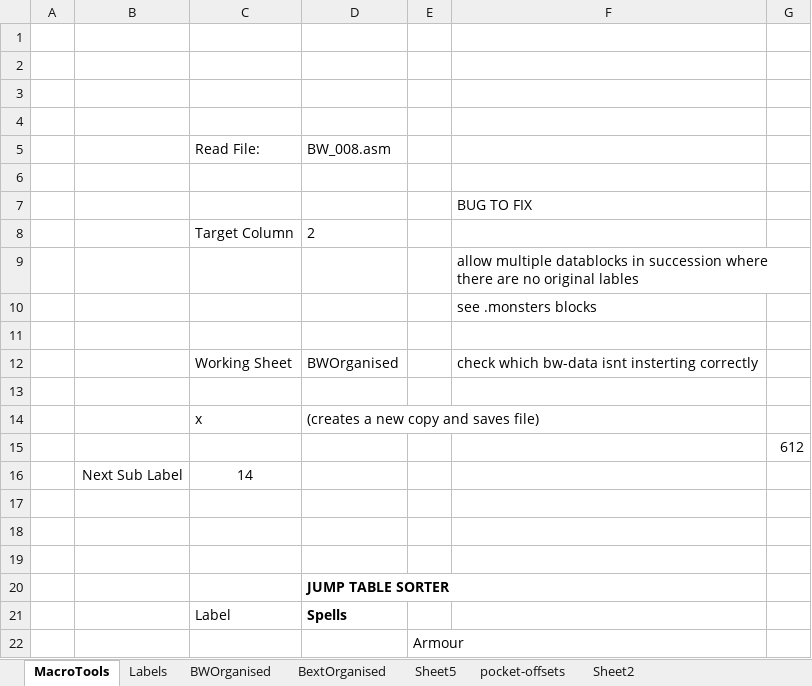
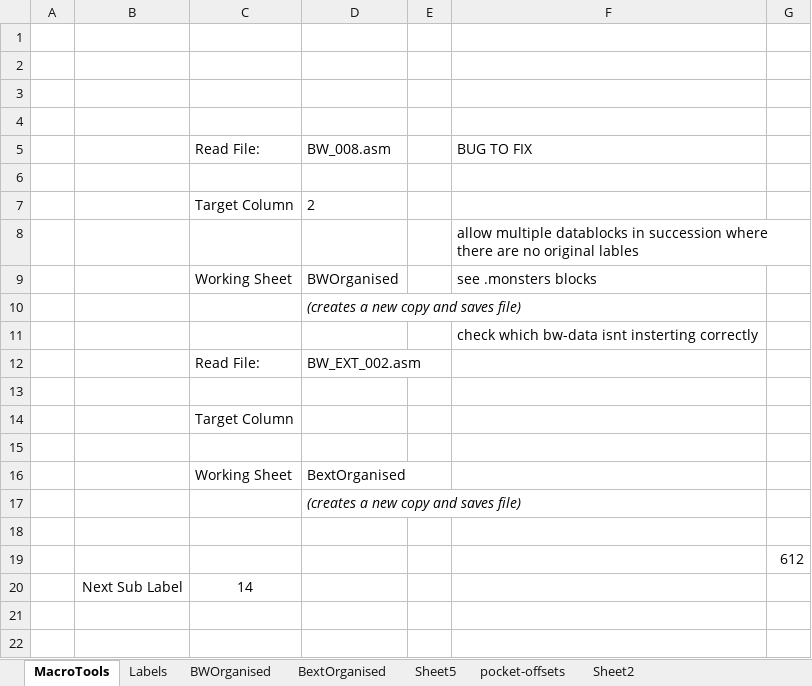
Before and after one commit to HoraceAndTheSpider/Bloodwych-68k, an Excel workbook: Data Mapper.xlsm, sheet MacroTools, drawn as a sheet; only a part is shown; the shorter side is filled out with more unchanged rows; values as stored, in another font and other column widths than the file's, no borders; charts and pictures not drawn; removed rows and columns are numbered as before the commit, all else as after; the diff names each change by its address in the sheet, - before the commit and + after, or states it on an @@ line.

Commit message:
More BEXT labelling, and Macro improvements

```diff
--- a/Data Mapper.xlsm (sheet MacroTools)
+++ b/Data Mapper.xlsm (sheet MacroTools)
-F5: (empty)
+F5: BUG TO FIX
-row 7:  |  |  |  |  | BUG TO FIX
+row 9:  |  | Working Sheet | BWOrganised |  | see .monsters blocks
+row 10:  |  |  | (creates a new copy and saves file)
-F11: see .monsters blocks
+F11: check which bw-data isnt insterting correctly
+row 12:  |  | Read File: | BW_EXT_002.asm
-row 12:  |  | Working Sheet | BWOrganised |  | check which bw-data isnt insterting correctly
+row 14:  |  | Target Column
+row 16:  |  | Working Sheet | BextOrganised
+row 17:  |  |  | (creates a new copy and saves file)
-row 18:  |  | x | (creates a new copy and saves file)
+row 18: (empty)
```
Also changed, not shown: sheet BextOrganised, sheet BWOrganised, formulas that keep their value, charts or pictures.
